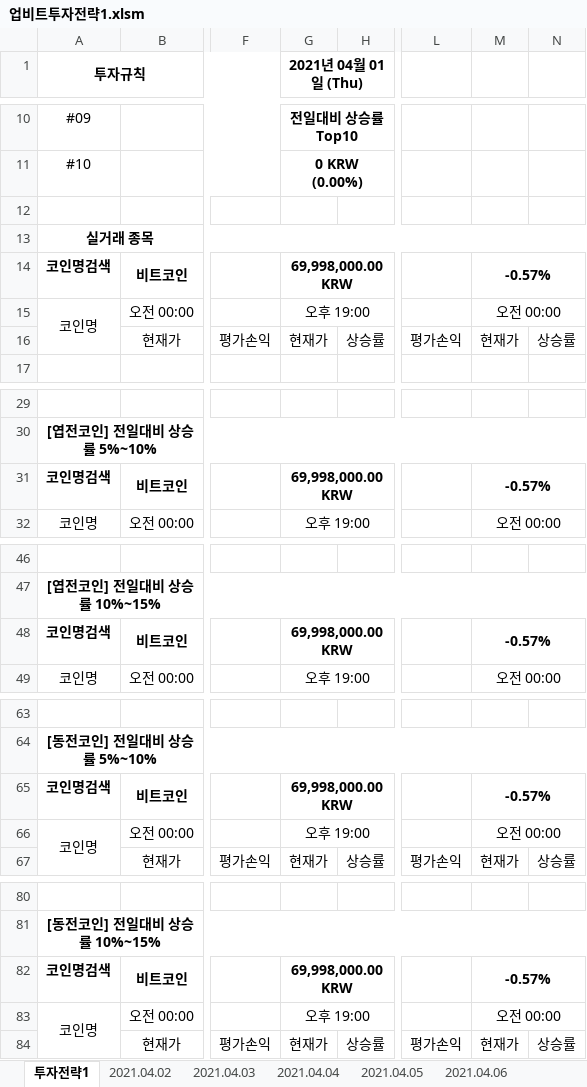
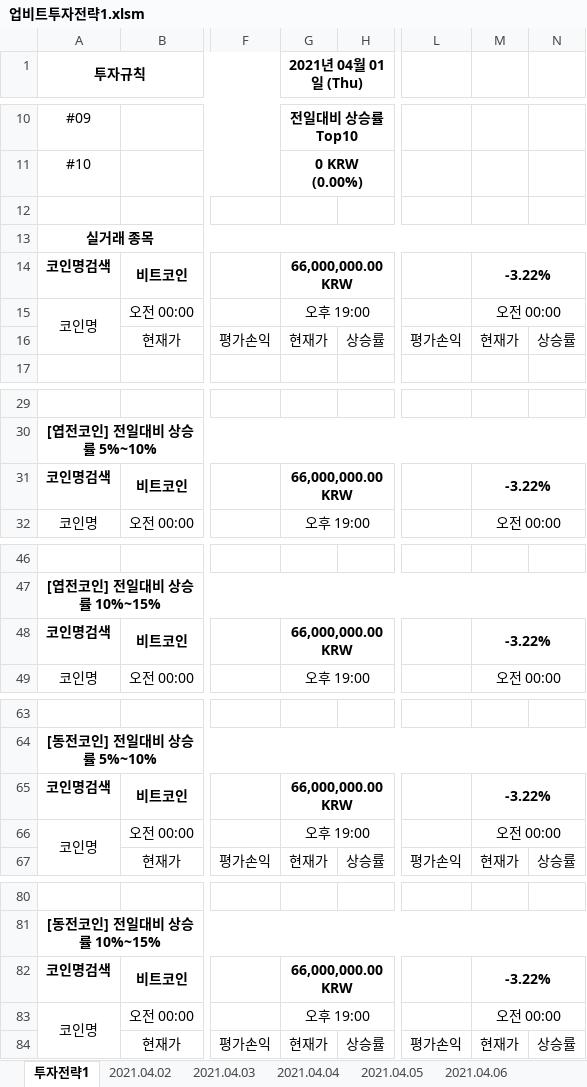
Before and after one commit to JoSihun/Upbit, an Excel workbook: 업비트투자전략1.xlsm, sheet 투자전략1, drawn as a sheet; only a part is shown, gaps mark what is left out; values as stored, in another font and other column widths than the file's, no borders; charts and pictures and conditional formats not drawn; the diff covers the shown part only; the diff names each change by its address in the sheet, - before the commit and + after, or states it on an @@ line.

```diff
--- a/업비트투자전략1.xlsm (sheet 투자전략1)
+++ b/업비트투자전략1.xlsm (sheet 투자전략1)
-G14 (2021년 04월 01일 (Thu)): 69,998,000.00 KRW
+G14 (2021년 04월 01일 (Thu)): 66,000,000.00 KRW
-M14: -0.57%
+M14: -3.22%
-G31 (2021년 04월 01일 (Thu)): 69,998,000.00 KRW
+G31 (2021년 04월 01일 (Thu)): 66,000,000.00 KRW
-M31: -0.57%
+M31: -3.22%
-G48 (2021년 04월 01일 (Thu)): 69,998,000.00 KRW
+G48 (2021년 04월 01일 (Thu)): 66,000,000.00 KRW
-M48: -0.57%
+M48: -3.22%
-G65 (2021년 04월 01일 (Thu)): 69,998,000.00 KRW
+G65 (2021년 04월 01일 (Thu)): 66,000,000.00 KRW
-M65: -0.57%
+M65: -3.22%
-G82 (2021년 04월 01일 (Thu)): 69,998,000.00 KRW
+G82 (2021년 04월 01일 (Thu)): 66,000,000.00 KRW
-M82: -0.57%
+M82: -3.22%
```
Also changed, not shown: 2 edited cells elsewhere in this sheet, sheet 현재가테이블, sheet 2021.04.22, sheet 2021.04.02, sheet 2021.04.03, sheet 2021.04.04, sheet 2021.04.07, 15 more sheets, hidden cells, charts or pictures.
